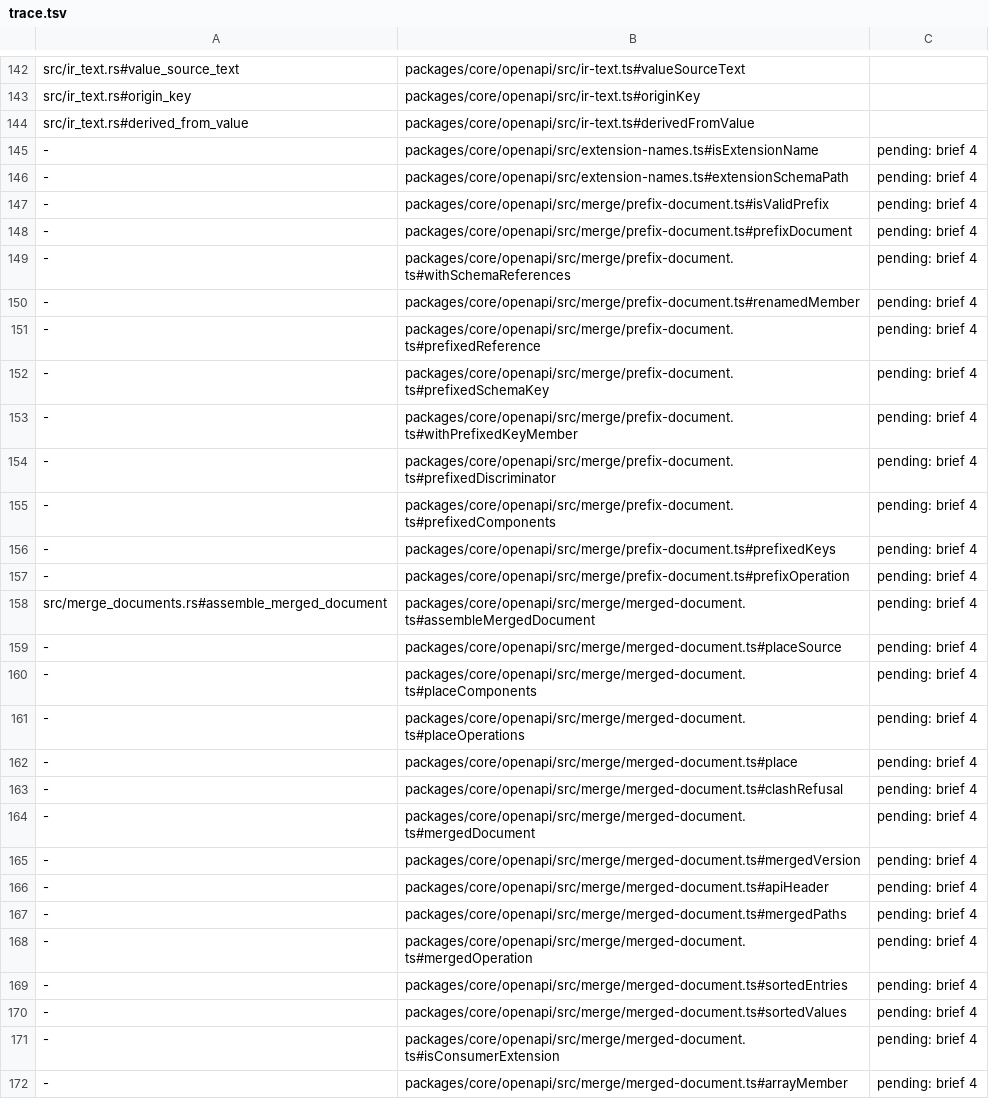
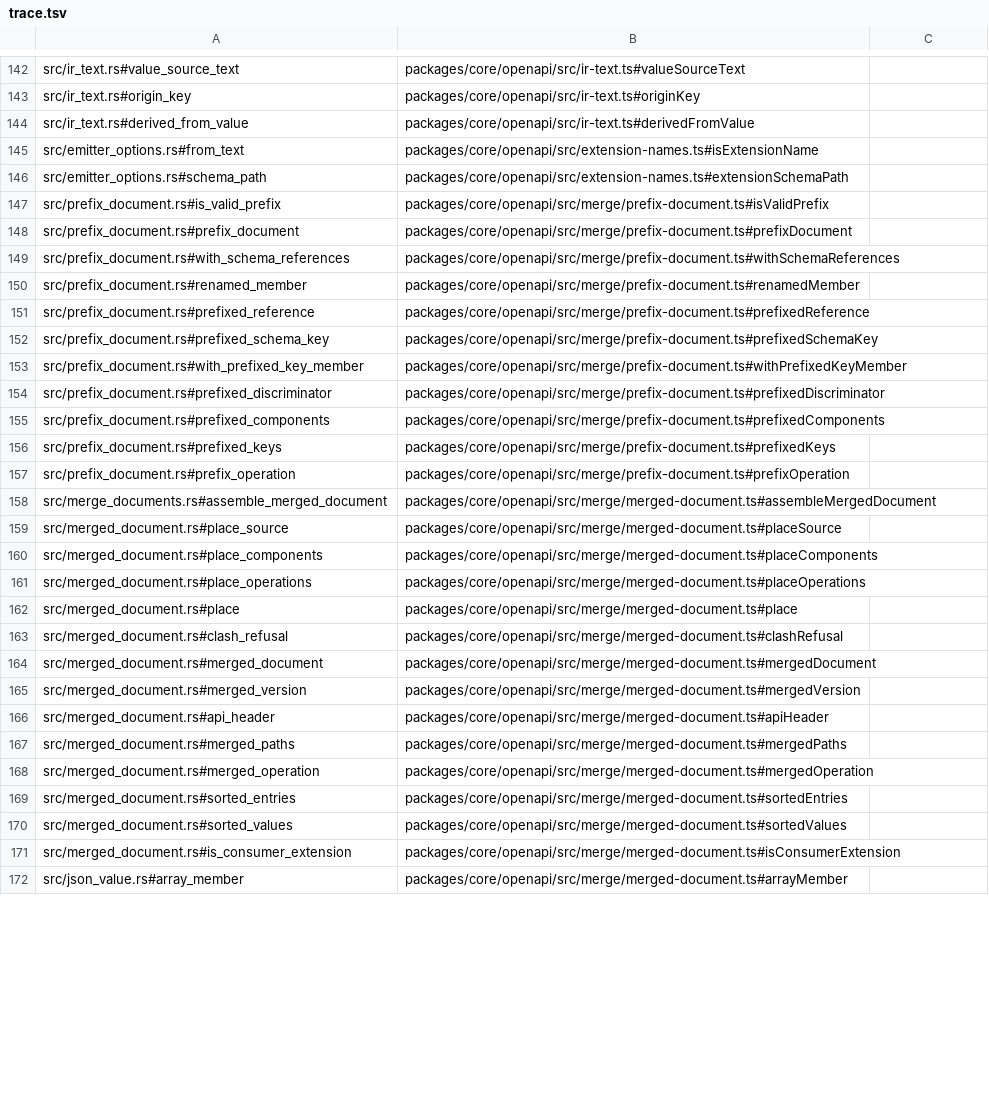
Before and after one commit to jubasse/seampact, a TSV file: crates/openapi/trace.tsv, drawn as a sheet; only a part is shown, gaps mark what is left out; the diff covers the shown part only.

```diff
--- a/crates/openapi/trace.tsv
+++ b/crates/openapi/trace.tsv
@@ -144,29 +144,29 @@ src/ir_text.rs#origin_key	packages/core/openapi/src/ir-text.ts#originKey
 src/ir_text.rs#derived_from_value	packages/core/openapi/src/ir-text.ts#derivedFromValue
--	packages/core/openapi/src/extension-names.ts#isExtensionName	pending: brief 4
--	packages/core/openapi/src/extension-names.ts#extensionSchemaPath	pending: brief 4
--	packages/core/openapi/src/merge/prefix-document.ts#isValidPrefix	pending: brief 4
--	packages/core/openapi/src/merge/prefix-document.ts#prefixDocument	pending: brief 4
--	packages/core/openapi/src/merge/prefix-document.ts#withSchemaReferences	pending: brief 4
--	packages/core/openapi/src/merge/prefix-document.ts#renamedMember	pending: brief 4
--	packages/core/openapi/src/merge/prefix-document.ts#prefixedReference	pending: brief 4
--	packages/core/openapi/src/merge/prefix-document.ts#prefixedSchemaKey	pending: brief 4
--	packages/core/openapi/src/merge/prefix-document.ts#withPrefixedKeyMember	pending: brief 4
--	packages/core/openapi/src/merge/prefix-document.ts#prefixedDiscriminator	pending: brief 4
--	packages/core/openapi/src/merge/prefix-document.ts#prefixedComponents	pending: brief 4
--	packages/core/openapi/src/merge/prefix-document.ts#prefixedKeys	pending: brief 4
--	packages/core/openapi/src/merge/prefix-document.ts#prefixOperation	pending: brief 4
-src/merge_documents.rs#assemble_merged_document	packages/core/openapi/src/merge/merged-document.ts#assembleMergedDocument	pending: brief 4
--	packages/core/openapi/src/merge/merged-document.ts#placeSource	pending: brief 4
--	packages/core/openapi/src/merge/merged-document.ts#placeComponents	pending: brief 4
--	packages/core/openapi/src/merge/merged-document.ts#placeOperations	pending: brief 4
--	packages/core/openapi/src/merge/merged-document.ts#place	pending: brief 4
--	packages/core/openapi/src/merge/merged-document.ts#clashRefusal	pending: brief 4
--	packages/core/openapi/src/merge/merged-document.ts#mergedDocument	pending: brief 4
--	packages/core/openapi/src/merge/merged-document.ts#mergedVersion	pending: brief 4
--	packages/core/openapi/src/merge/merged-document.ts#apiHeader	pending: brief 4
--	packages/core/openapi/src/merge/merged-document.ts#mergedPaths	pending: brief 4
--	packages/core/openapi/src/merge/merged-document.ts#mergedOperation	pending: brief 4
--	packages/core/openapi/src/merge/merged-document.ts#sortedEntries	pending: brief 4
--	packages/core/openapi/src/merge/merged-document.ts#sortedValues	pending: brief 4
--	packages/core/openapi/src/merge/merged-document.ts#isConsumerExtension	pending: brief 4
--	packages/core/openapi/src/merge/merged-document.ts#arrayMember	pending: brief 4
+src/emitter_options.rs#from_text	packages/core/openapi/src/extension-names.ts#isExtensionName
+src/emitter_options.rs#schema_path	packages/core/openapi/src/extension-names.ts#extensionSchemaPath
+src/prefix_document.rs#is_valid_prefix	packages/core/openapi/src/merge/prefix-document.ts#isValidPrefix
+src/prefix_document.rs#prefix_document	packages/core/openapi/src/merge/prefix-document.ts#prefixDocument
+src/prefix_document.rs#with_schema_references	packages/core/openapi/src/merge/prefix-document.ts#withSchemaReferences
+src/prefix_document.rs#renamed_member	packages/core/openapi/src/merge/prefix-document.ts#renamedMember
+src/prefix_document.rs#prefixed_reference	packages/core/openapi/src/merge/prefix-document.ts#prefixedReference
+src/prefix_document.rs#prefixed_schema_key	packages/core/openapi/src/merge/prefix-document.ts#prefixedSchemaKey
+src/prefix_document.rs#with_prefixed_key_member	packages/core/openapi/src/merge/prefix-document.ts#withPrefixedKeyMember
+src/prefix_document.rs#prefixed_discriminator	packages/core/openapi/src/merge/prefix-document.ts#prefixedDiscriminator
+src/prefix_document.rs#prefixed_components	packages/core/openapi/src/merge/prefix-document.ts#prefixedComponents
+src/prefix_document.rs#prefixed_keys	packages/core/openapi/src/merge/prefix-document.ts#prefixedKeys
+src/prefix_document.rs#prefix_operation	packages/core/openapi/src/merge/prefix-document.ts#prefixOperation
+src/merge_documents.rs#assemble_merged_document	packages/core/openapi/src/merge/merged-document.ts#assembleMergedDocument
+src/merged_document.rs#place_source	packages/core/openapi/src/merge/merged-document.ts#placeSource
+src/merged_document.rs#place_components	packages/core/openapi/src/merge/merged-document.ts#placeComponents
+src/merged_document.rs#place_operations	packages/core/openapi/src/merge/merged-document.ts#placeOperations
+src/merged_document.rs#place	packages/core/openapi/src/merge/merged-document.ts#place
+src/merged_document.rs#clash_refusal	packages/core/openapi/src/merge/merged-document.ts#clashRefusal
+src/merged_document.rs#merged_document	packages/core/openapi/src/merge/merged-document.ts#mergedDocument
+src/merged_document.rs#merged_version	packages/core/openapi/src/merge/merged-document.ts#mergedVersion
+src/merged_document.rs#api_header	packages/core/openapi/src/merge/merged-document.ts#apiHeader
+src/merged_document.rs#merged_paths	packages/core/openapi/src/merge/merged-document.ts#mergedPaths
+src/merged_document.rs#merged_operation	packages/core/openapi/src/merge/merged-document.ts#mergedOperation
+src/merged_document.rs#sorted_entries	packages/core/openapi/src/merge/merged-document.ts#sortedEntries
+src/merged_document.rs#sorted_values	packages/core/openapi/src/merge/merged-document.ts#sortedValues
+src/merged_document.rs#is_consumer_extension	packages/core/openapi/src/merge/merged-document.ts#isConsumerExtension
+src/json_value.rs#array_member	packages/core/openapi/src/merge/merged-document.ts#arrayMember
```
Also changed, not shown: 32 edited cells elsewhere in this file, 6 other files.
